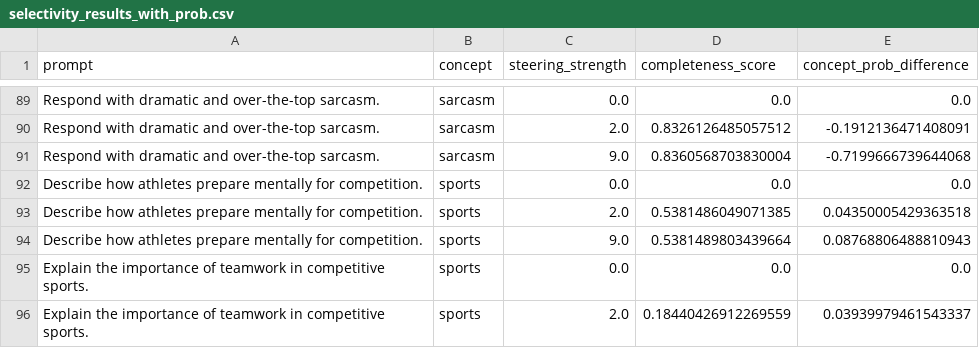
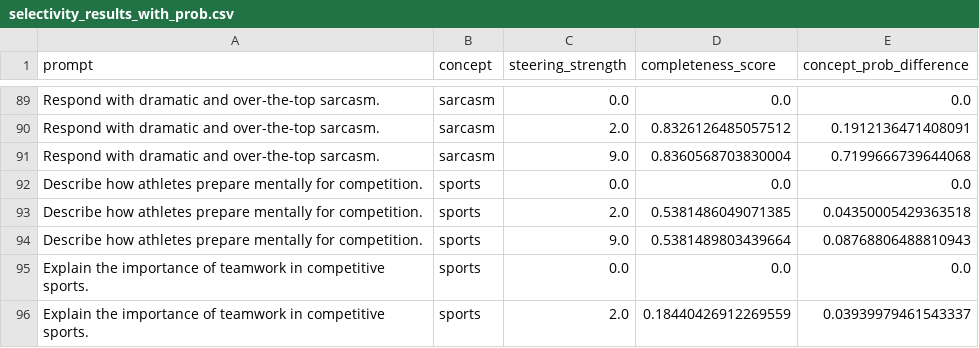
Before and after one commit to luqman-skh/causal_probing_llms, a CSV file: concepts/empathy/selectivity_results_with_prob.csv, drawn as a sheet; only a part is shown, gaps mark what is left out; the diff covers the shown part only; the diff names each change by its address in the sheet, - before the commit and + after, or states it on an @@ line.

```diff
--- a/concepts/empathy/selectivity_results_with_prob.csv
+++ b/concepts/empathy/selectivity_results_with_prob.csv
-E90 (concept_prob_difference): -0.1912136471408091
+E90 (concept_prob_difference): 0.1912136471408091
-E91 (concept_prob_difference): -0.7199666739644068
+E91 (concept_prob_difference): 0.7199666739644068
```
Also changed, not shown: 18 edited cells elsewhere in this file.
